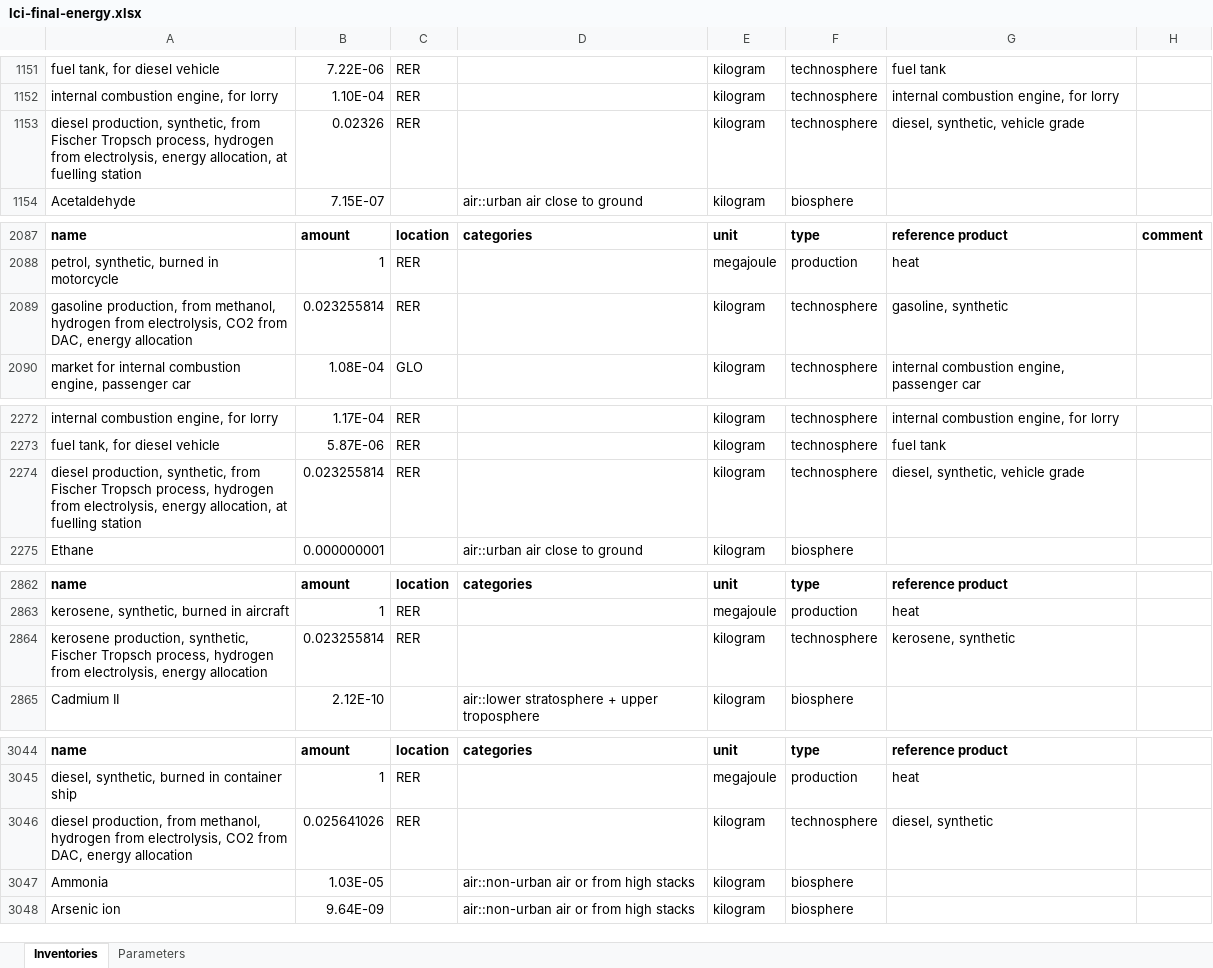
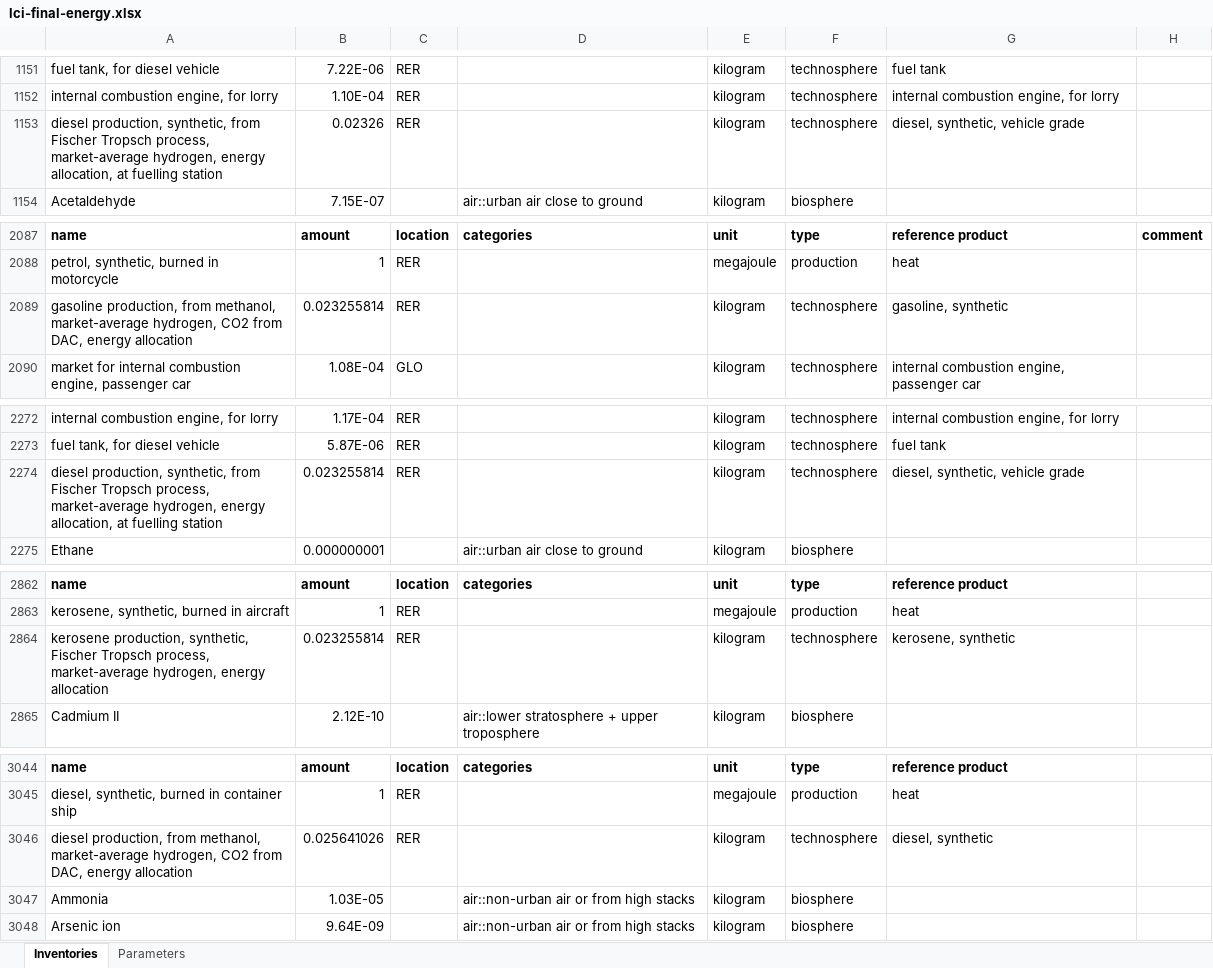
Before and after one commit to polca/premise, an Excel workbook: premise/data/additional_inventories/lci-final-energy.xlsx, sheet Inventories, drawn as a sheet; only a part is shown, gaps mark what is left out; values as stored, in another font and other column widths than the file's, no borders; the diff covers the shown part only; the diff names each change by its address in the sheet, - before the commit and + after, or states it on an @@ line.

```diff
--- a/premise/data/additional_inventories/lci-final-energy.xlsx (sheet Inventories)
+++ b/premise/data/additional_inventories/lci-final-energy.xlsx (sheet Inventories)
-A1153: …Tropsch process, hydrogen from electrolysis, energy allocation,…
+A1153: …Tropsch process, market-average hydrogen, energy allocation,…
-A2089: …from methanol, hydrogen from electrolysis, CO2 from…
+A2089: …from methanol, market-average hydrogen, CO2 from…
-A2274: …Tropsch process, hydrogen from electrolysis, energy allocation,…
+A2274: …Tropsch process, market-average hydrogen, energy allocation,…
-A2864: …Tropsch process, hydrogen from electrolysis, energy allocation
+A2864: …Tropsch process, market-average hydrogen, energy allocation
-A3046: …from methanol, hydrogen from electrolysis, CO2 from…
+A3046: …from methanol, market-average hydrogen, CO2 from…
```
Also changed, not shown: 3 edited cells elsewhere in this sheet, premise/data/additional_inventories/lci-ammonia.xlsx, premise/data/additional_inventories/lci-ships.xlsx, 2 other files.
